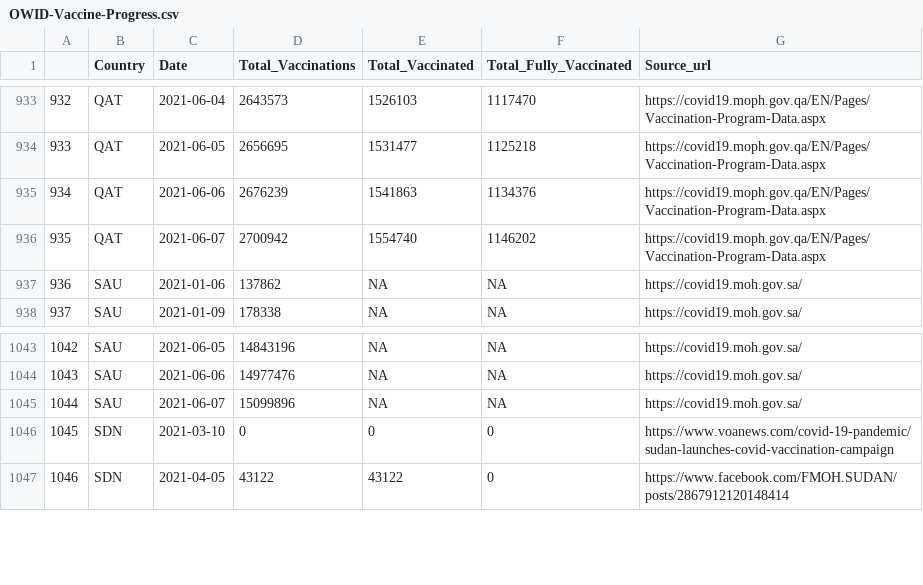
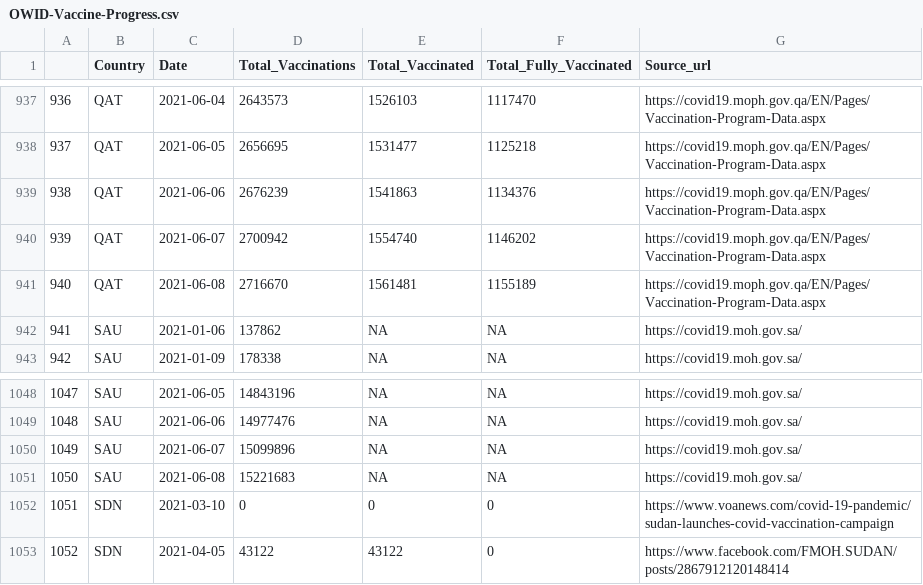
Before and after one commit to inception-labs/covid-vaccine-mena, a CSV file: Distribution/OWID-Vaccine-Progress.csv, drawn as a sheet; only a part is shown, gaps mark what is left out; the diff covers the shown part only; the diff names each change by its address in the sheet, - before the commit and + after, or states it on an @@ line.

```diff
--- a/Distribution/OWID-Vaccine-Progress.csv
+++ b/Distribution/OWID-Vaccine-Progress.csv
@@ column A renumbered from row 313 down @@
+row 941: 940 | QAT | 2021-06-08 | 2716670 | 1561481 | 1155189 | https://covid19.moph.gov.qa/EN/Pages/Vaccination-Program-Data.aspx
+row 1051: 1050 | SAU | 2021-06-08 | 15221683 | NA | NA | https://covid19.moh.gov.sa/
```
Also changed, not shown: 6 added rows elsewhere in this file, Demographics/MENAR-CountriesCOVID.csv, Distribution/Total-Vaccine-Progress.csv.
